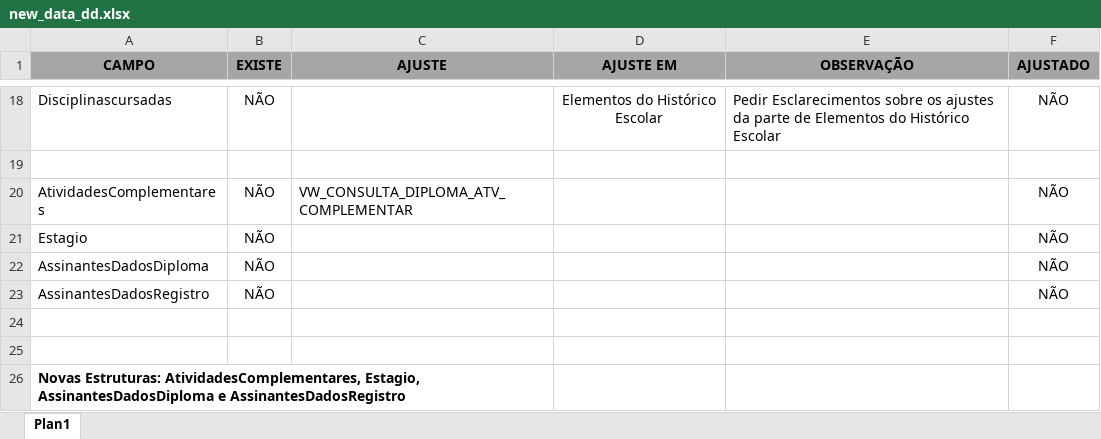
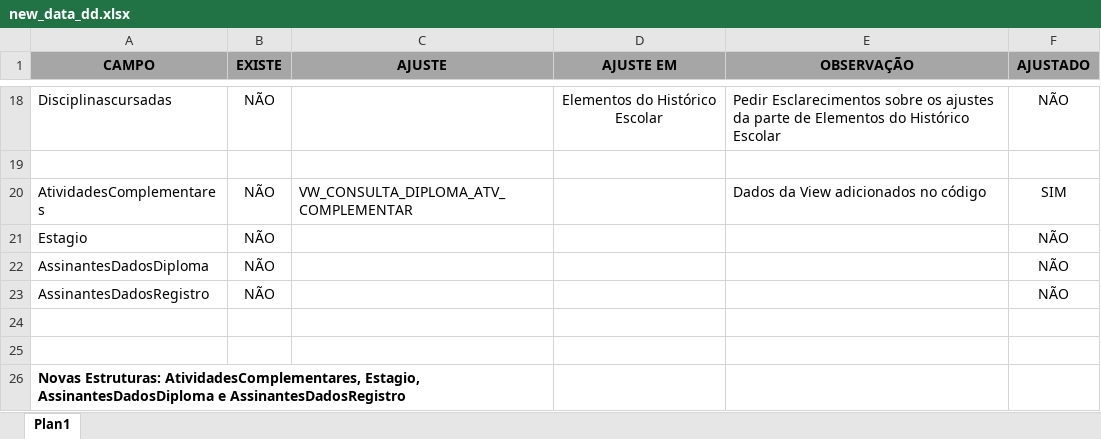
Before and after one commit to pi2Moises/planilha_controle_dd_iesb, an Excel workbook: new_data_dd.xlsx, sheet Plan1, drawn as a sheet; only a part is shown, gaps mark what is left out; values as stored, in another font and other column widths than the file's, no borders; conditional formats not drawn; the diff names each change by its address in the sheet, - before the commit and + after, or states it on an @@ line.

Commit message:
dados complementares adicionados no codigo, exceto dados do docente

```diff
--- a/new_data_dd.xlsx (sheet Plan1)
+++ b/new_data_dd.xlsx (sheet Plan1)
-E20 (OBSERVAÇÃO): (empty)
+E20 (OBSERVAÇÃO): Dados da View adicionados no código
-F20 (AJUSTADO): NÃO
+F20 (AJUSTADO): SIM
```
